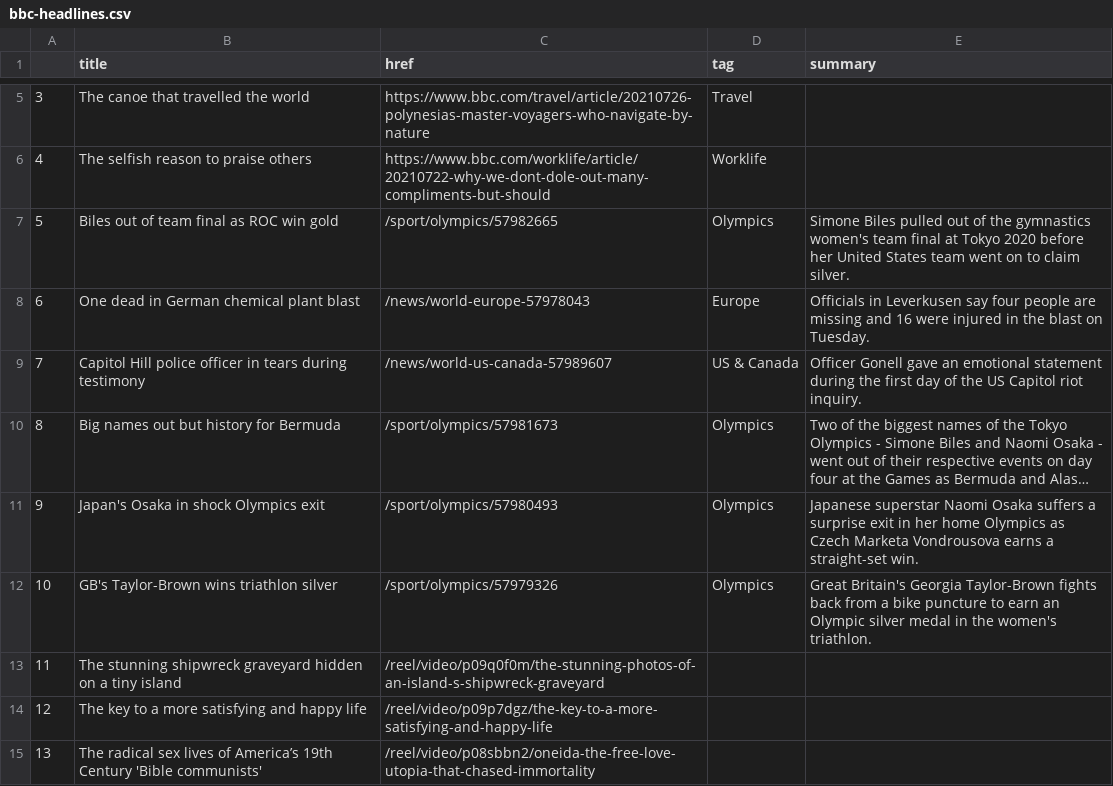
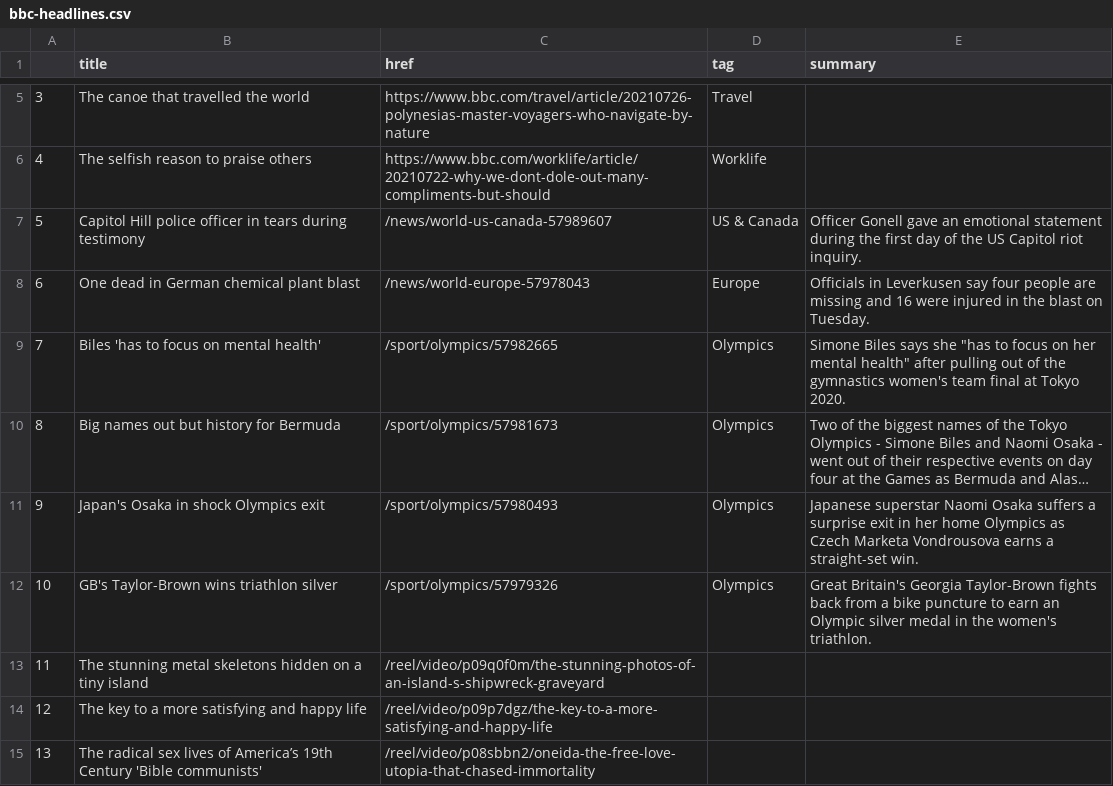
Before and after one commit to kgrumke/automatic-scraper, a CSV file: bbc-headlines.csv, drawn as a sheet; only a part is shown, gaps mark what is left out; long unchanged cells end in …; removed rows and columns are numbered as before the commit, all else as after; the diff names each change by its address in the sheet, - before the commit and + after, or states it on an @@ line.

```diff
--- a/bbc-headlines.csv
+++ b/bbc-headlines.csv
-row 7: 5 | Biles out of team final as ROC win gold | /sport/olympics/57982665 | Olympics | Simone Biles pulled out of the gymnastics women's team final at Tokyo 2020 before her United States team went on to claim silver.
@@ row 9 moved to row 7: 5 @@
+row 9: 7 | Biles 'has to focus on mental health' | /sport/olympics/57982665 | Olympics | Simone Biles says she "has to focus on her mental health" after pulling out of the gymnastics women's team final at Tokyo 2020.
-B13 (title): The stunning shipwreck graveyard hidden on…
+B13 (title): The stunning metal skeletons hidden on…
```
